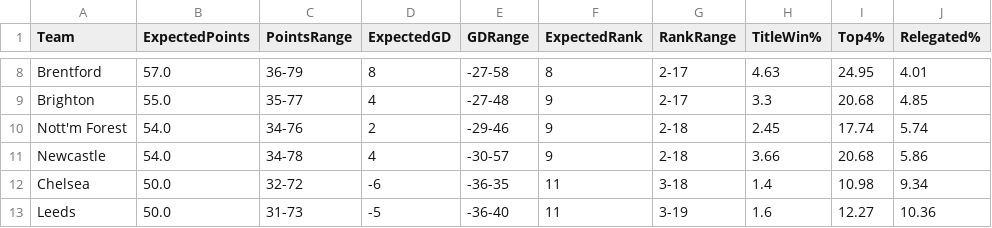
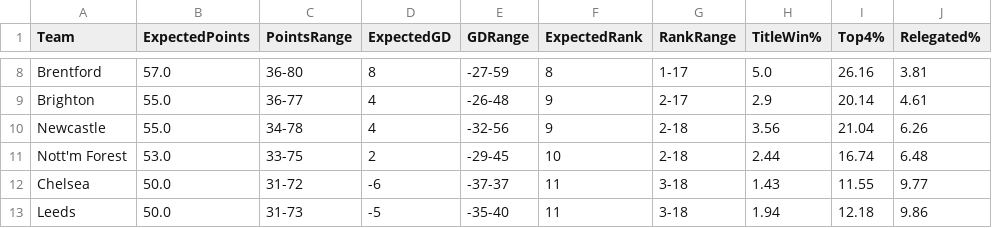
Before and after one commit to kiganyamburu/EPL-Season-Predictor, a CSV file: output/final_table_projection.csv, drawn as a sheet; only a part is shown, gaps mark what is left out; removed rows and columns are numbered as before the commit, all else as after; the diff covers the shown part only; the diff names each change by its address in the sheet, - before the commit and + after, or states it on an @@ line.

```diff
--- a/output/final_table_projection.csv
+++ b/output/final_table_projection.csv
-C8 (PointsRange): 36-79
+C8 (PointsRange): 36-80
-E8 (GDRange): -27-58
+E8 (GDRange): -27-59
-G8 (RankRange): 2-17
+G8 (RankRange): 1-17
-H8 (TitleWin%): 4.63
+H8 (TitleWin%): 5.0
-I8 (Top4%): 24.95
+I8 (Top4%): 26.16
-J8 (Relegated%): 4.01
+J8 (Relegated%): 3.81
-C9 (PointsRange): 35-77
+C9 (PointsRange): 36-77
-E9 (GDRange): -27-48
+E9 (GDRange): -26-48
-H9 (TitleWin%): 3.3
+H9 (TitleWin%): 2.9
-I9 (Top4%): 20.68
+I9 (Top4%): 20.14
-J9 (Relegated%): 4.85
+J9 (Relegated%): 4.61
-row 10: Nott'm Forest | 54.0 | 34-76 | 2 | -29-46 | 9 | 2-18 | 2.45 | 17.74 | 5.74
-B10 (ExpectedPoints): 54.0
+B10 (ExpectedPoints): 55.0
-E10 (GDRange): -30-57
+E10 (GDRange): -32-56
-H10 (TitleWin%): 3.66
+H10 (TitleWin%): 3.56
-I10 (Top4%): 20.68
+I10 (Top4%): 21.04
-J10 (Relegated%): 5.86
+J10 (Relegated%): 6.26
+row 11: Nott'm Forest | 53.0 | 33-75 | 2 | -29-45 | 10 | 2-18 | 2.44 | 16.74 | 6.48
-C12 (PointsRange): 32-72
+C12 (PointsRange): 31-72
-E12 (GDRange): -36-35
+E12 (GDRange): -37-37
-H12 (TitleWin%): 1.4
+H12 (TitleWin%): 1.43
-I12 (Top4%): 10.98
+I12 (Top4%): 11.55
-J12 (Relegated%): 9.34
+J12 (Relegated%): 9.77
-E13 (GDRange): -36-40
+E13 (GDRange): -35-40
-G13 (RankRange): 3-19
+G13 (RankRange): 3-18
-H13 (TitleWin%): 1.6
+H13 (TitleWin%): 1.94
-I13 (Top4%): 12.27
+I13 (Top4%): 12.18
-J13 (Relegated%): 10.36
+J13 (Relegated%): 9.86
```
Also changed, not shown: 1 added row, 1 removed row and 64 edited cells elsewhere in this file, data/processed/final_elos.csv, data/processed/matches_with_features.csv, 6 other files.
